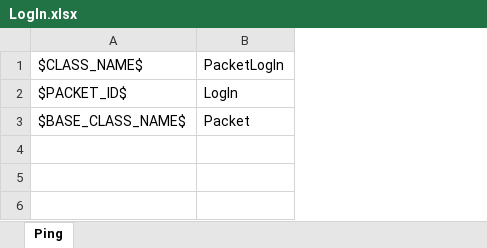
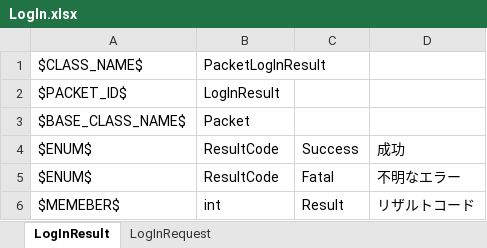
Before and after one commit to YanaPIIDXer/UnityAnpanMMO, an Excel workbook: Packet/PacketData/LogIn.xlsx, sheet LogInResult, drawn as a sheet; values as stored, in another font and other column widths than the file's, no borders; the diff names each change by its address in the sheet, - before the commit and + after, or states it on an @@ line.

```diff
--- a/Packet/PacketData/LogIn.xlsx (sheet LogInResult)
+++ b/Packet/PacketData/LogIn.xlsx (sheet LogInResult)
-sheet tab: Ping
+sheet tab: LogInResult
+sheet tab: LogInRequest
+column C, empty
+column D, empty
-B1: PacketLogIn
+B1: PacketLogInResult
-B2: LogIn
+B2: LogInResult
+row 4: $ENUM$ | ResultCode | Success | 成功
+row 5: $ENUM$ | ResultCode | Fatal | 不明なエラー
+row 6: $MEMEBER$ | int | Result | リザルトコード
```
Also changed, not shown: 9 other files.
